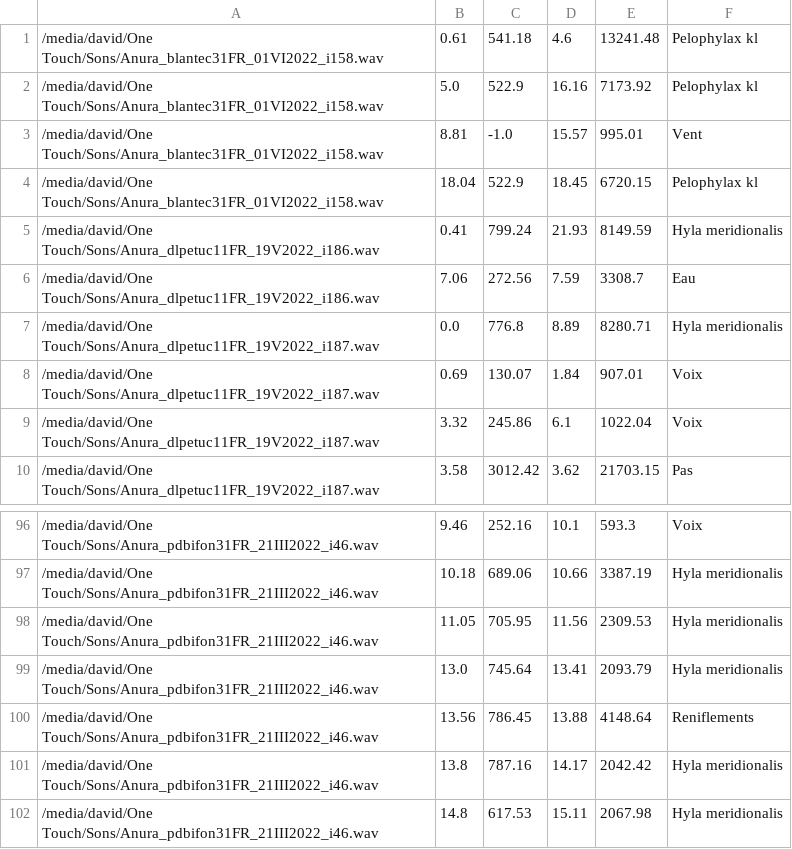
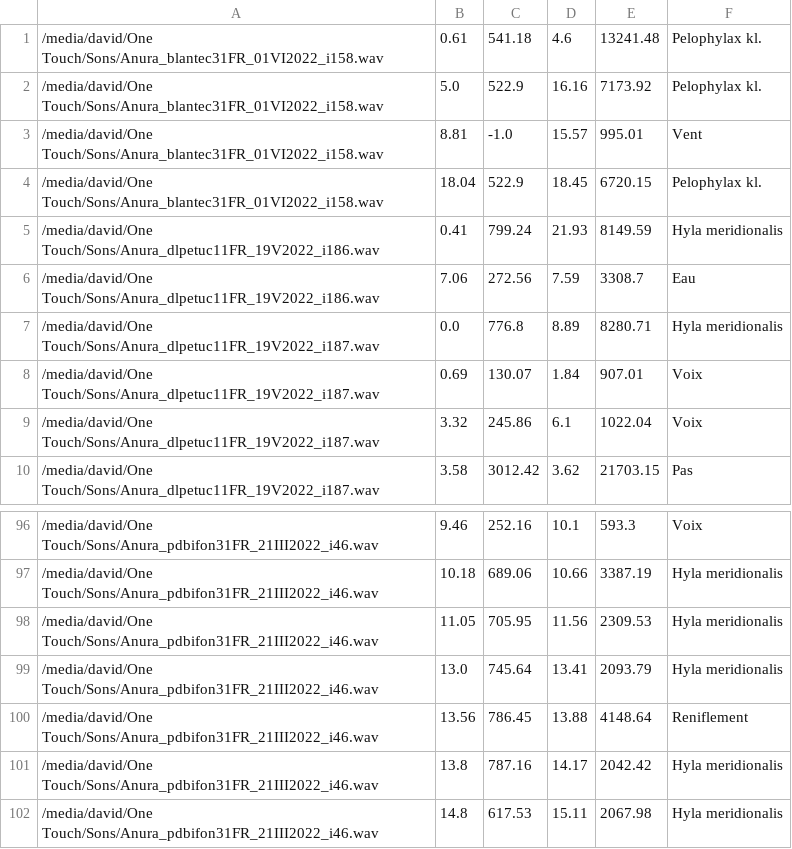
Before and after one commit to lucien92/sound_detect_classif, a CSV file: src/data/CSVs/classic_data.csv, drawn as a sheet; only a part is shown, gaps mark what is left out.

```diff
--- a/src/data/CSVs/classic_data.csv
+++ b/src/data/CSVs/classic_data.csv
@@ -1,5 +1,5 @@
-/media/david/One Touch/Sons/Anura_blantec31FR_01VI2022_i158.wav,0.61,541.18,4.6,13241.48,Pelophylax kl
-/media/david/One Touch/Sons/Anura_blantec31FR_01VI2022_i158.wav,5.0,522.9,16.16,7173.92,Pelophylax kl
+/media/david/One Touch/Sons/Anura_blantec31FR_01VI2022_i158.wav,0.61,541.18,4.6,13241.48,Pelophylax kl.
+/media/david/One Touch/Sons/Anura_blantec31FR_01VI2022_i158.wav,5.0,522.9,16.16,7173.92,Pelophylax kl.
 /media/david/One Touch/Sons/Anura_blantec31FR_01VI2022_i158.wav,8.81,-1.0,15.57,995.01,Vent
-/media/david/One Touch/Sons/Anura_blantec31FR_01VI2022_i158.wav,18.04,522.9,18.45,6720.15,Pelophylax kl
+/media/david/One Touch/Sons/Anura_blantec31FR_01VI2022_i158.wav,18.04,522.9,18.45,6720.15,Pelophylax kl.
 /media/david/One Touch/Sons/Anura_dlpetuc11FR_19V2022_i186.wav,0.41,799.24,21.93,8149.59,Hyla meridionalis
@@ -99,3 +99,3 @@
 /media/david/One Touch/Sons/Anura_pdbifon31FR_21III2022_i46.wav,13.0,745.64,13.41,2093.79,Hyla meridionalis
-/media/david/One Touch/Sons/Anura_pdbifon31FR_21III2022_i46.wav,13.56,786.45,13.88,4148.64,Reniflements
+/media/david/One Touch/Sons/Anura_pdbifon31FR_21III2022_i46.wav,13.56,786.45,13.88,4148.64,Reniflement
 /media/david/One Touch/Sons/Anura_pdbifon31FR_21III2022_i46.wav,13.8,787.16,14.17,2042.42,Hyla meridionalis
```
Also changed, not shown: src/data/CSVs/classic_data_spectro.csv, 5 other files.
